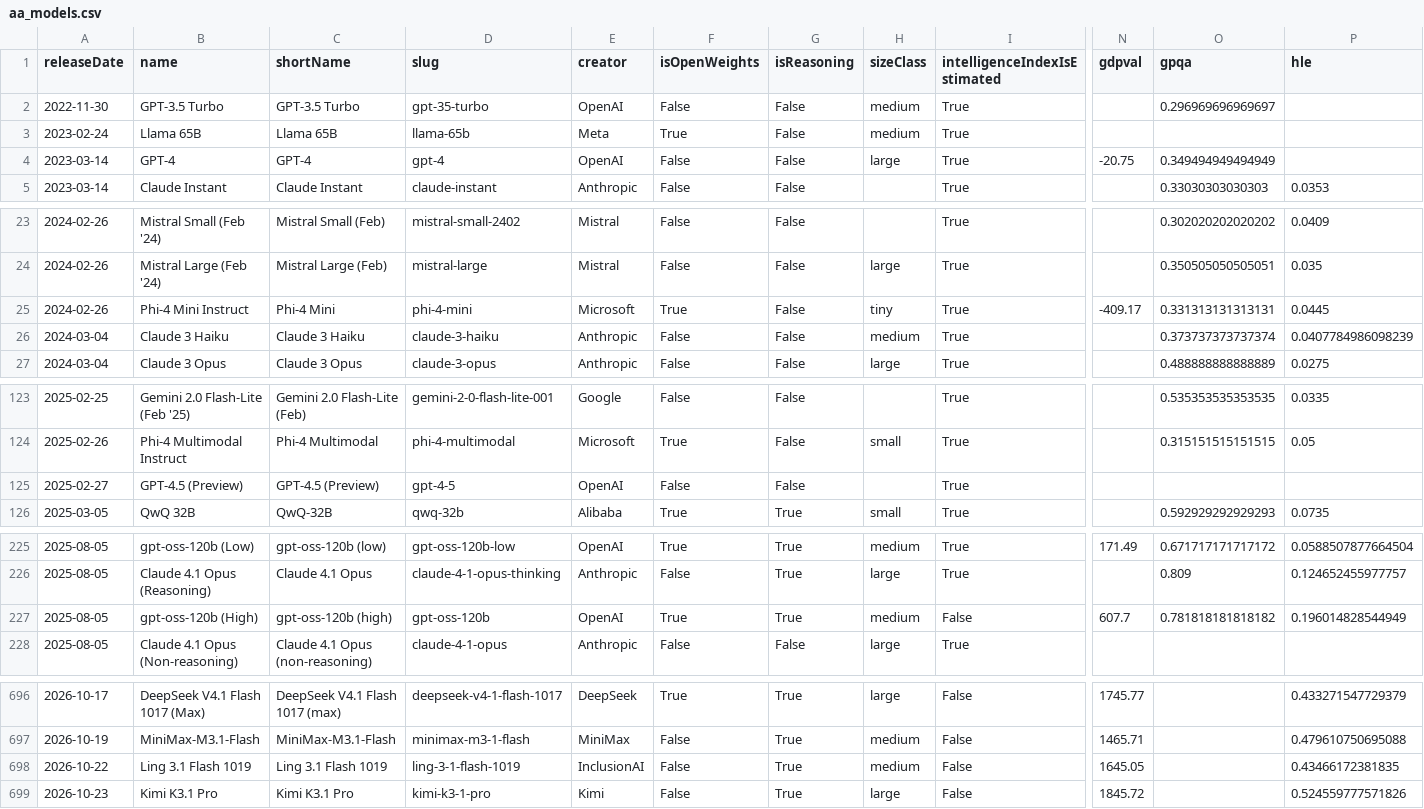
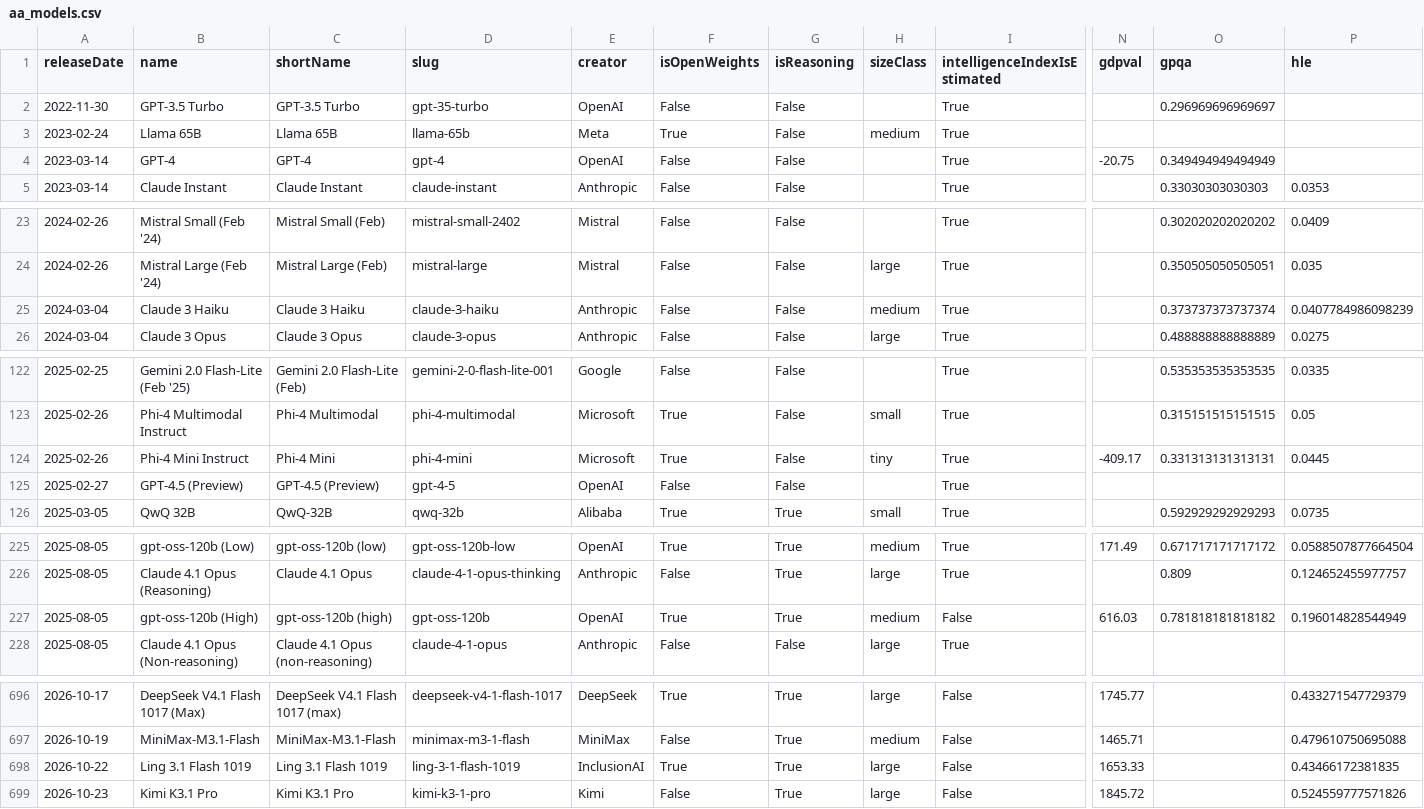
Before and after one commit to reaperpatric-max/frontier-model-intelligence, a CSV file: aa_models.csv, drawn as a sheet; only a part is shown, gaps mark what is left out; removed rows and columns are numbered as before the commit, all else as after; rows hold the shown columns only; the diff covers the shown part only; the diff names each change by its address in the sheet, - before the commit and + after, or states it on an @@ line.

```diff
--- a/aa_models.csv
+++ b/aa_models.csv
-H2 (sizeClass): medium
+H2 (sizeClass): (empty)
-H4 (sizeClass): large
+H4 (sizeClass): (empty)
-row 25: 2024-02-26 | Phi-4 Mini Instruct | Phi-4 Mini | phi-4-mini | Microsoft | True | False | tiny | True | -409.17 | 0.331313131313131 | 0.0445
+row 124: 2025-02-26 | Phi-4 Mini Instruct | Phi-4 Mini | phi-4-mini | Microsoft | True | False | tiny | True | -409.17 | 0.331313131313131 | 0.0445
-N227 (gdpval): 607.7
+N227 (gdpval): 616.03
-F698 (isOpenWeights): False
+F698 (isOpenWeights): True
-H698 (sizeClass): medium
+H698 (sizeClass): large
-N698 (gdpval): 1645.05
+N698 (gdpval): 1653.33
```
Also changed, not shown: 6 edited cells elsewhere in this file, aa_frontier_by_creator.csv, 3 other files.
